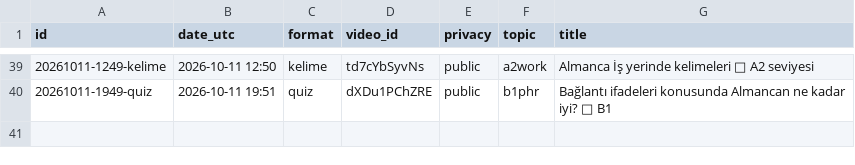
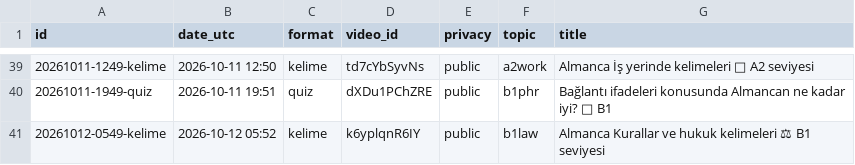
Before and after one commit to olgunkadirgulhan/fenek-shorts, a CSV file: published.csv, drawn as a sheet; only a part is shown, gaps mark what is left out; the diff names each change by its address in the sheet, - before the commit and + after, or states it on an @@ line.

Commit message:
video: 2026-10-12-0552

```diff
--- a/published.csv
+++ b/published.csv
+row 41: 20261012-0549-kelime | 2026-10-12 05:52 | kelime | k6yplqnR6IY | public | b1law | Almanca Kurallar ve hukuk kelimeleri ⚖ B1 seviyesi
```
Also changed, not shown: 1 other file.
